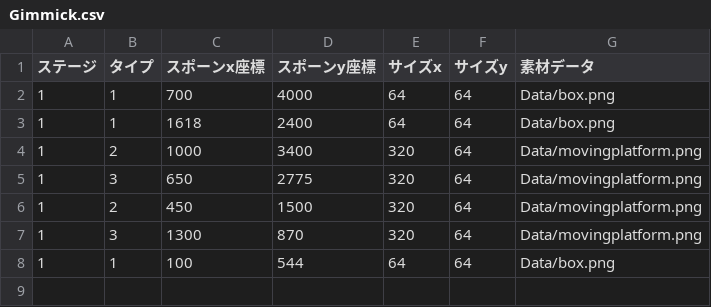
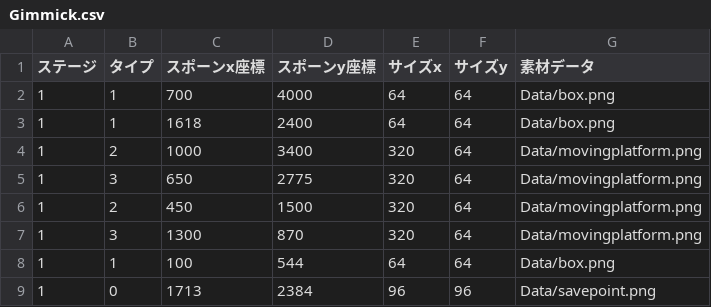
Before and after one commit to YukinoSasa/StarStory, a CSV file: csv/Gimmick.csv, drawn as a sheet; the diff names each change by its address in the sheet, - before the commit and + after, or states it on an @@ line.

```diff
--- a/csv/Gimmick.csv
+++ b/csv/Gimmick.csv
+row 9: 1 | 0 | 1713 | 2384 | 96 | 96 | Data/savepoint.png
```
Also changed, not shown: 30 other files.
